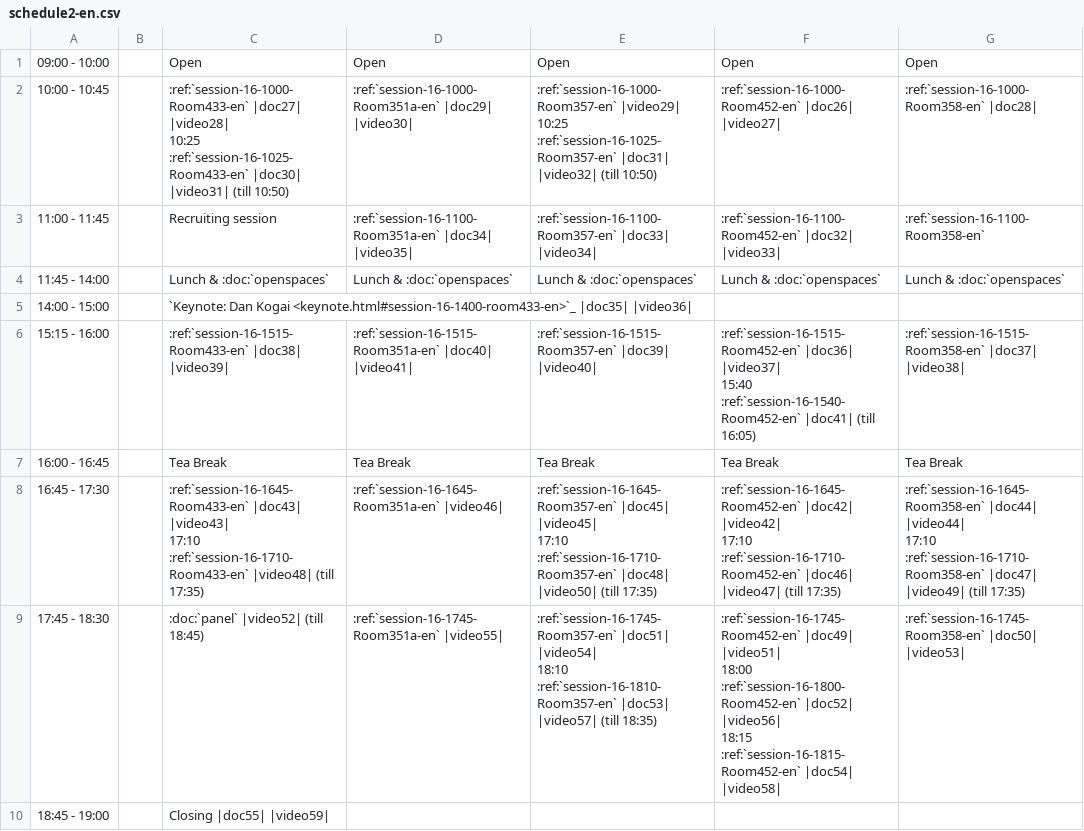
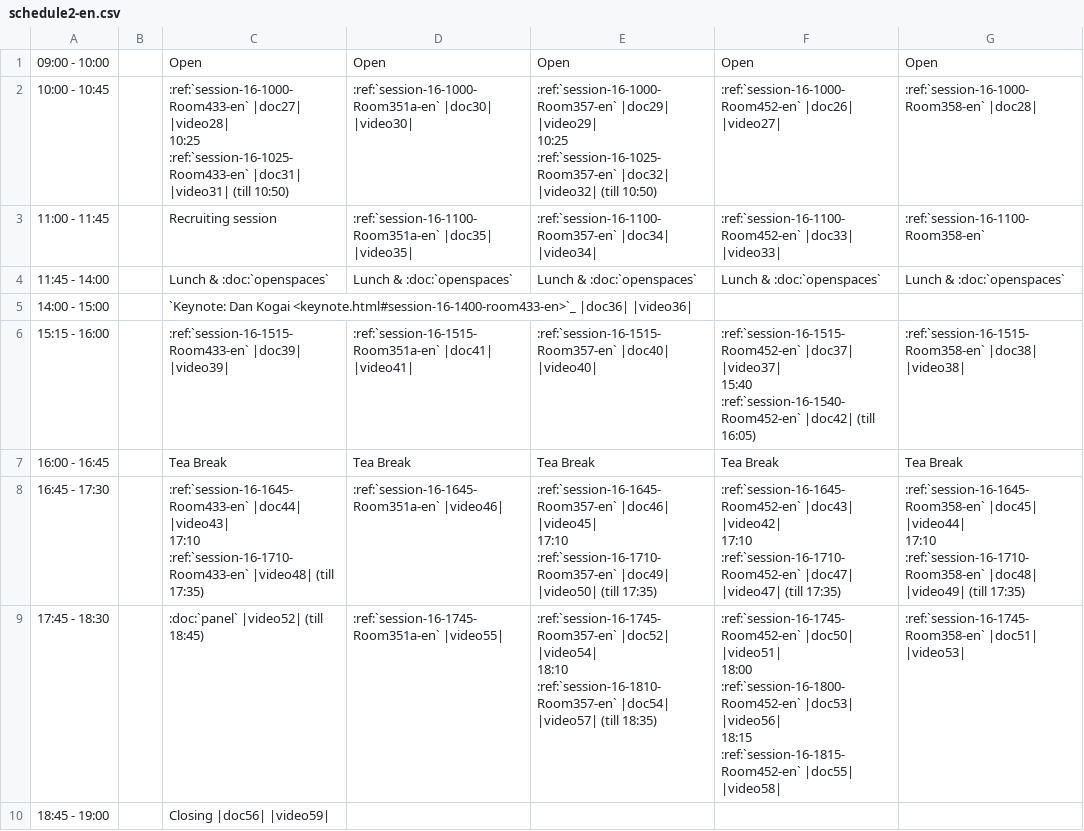
Before and after one commit to pyconjp/2012.pycon.jp, a CSV file: sphinx/en/program/schedule2-en.csv, drawn as a sheet.

```diff
--- a/sphinx/en/program/schedule2-en.csv
+++ b/sphinx/en/program/schedule2-en.csv
@@ -1,30 +1,30 @@
 09:00 - 10:00,,Open,Open,Open,Open,Open
-10:00 - 10:45,,":ref:`session-16-1000-Room433-en` |doc27| |video28|
-
-10:25 :ref:`session-16-1025-Room433-en` |doc30| |video31| (till 10:50)",:ref:`session-16-1000-Room351a-en` |doc29| |video30|,":ref:`session-16-1000-Room357-en` |video29|
-
-10:25 :ref:`session-16-1025-Room357-en` |doc31| |video32| (till 10:50)",:ref:`session-16-1000-Room452-en` |doc26| |video27|,:ref:`session-16-1000-Room358-en` |doc28|
-11:00 - 11:45,,Recruiting session,:ref:`session-16-1100-Room351a-en` |doc34| |video35|,:ref:`session-16-1100-Room357-en` |doc33| |video34|,:ref:`session-16-1100-Room452-en` |doc32| |video33|,:ref:`session-16-1100-Room358-en`
+10:00 - 10:45,,":ref:`session-16-1000-Room433-en` |doc27| |video28|
+
+10:25 :ref:`session-16-1025-Room433-en` |doc31| |video31| (till 10:50)",:ref:`session-16-1000-Room351a-en` |doc30| |video30|,":ref:`session-16-1000-Room357-en` |doc29| |video29|
+
+10:25 :ref:`session-16-1025-Room357-en` |doc32| |video32| (till 10:50)",:ref:`session-16-1000-Room452-en` |doc26| |video27|,:ref:`session-16-1000-Room358-en` |doc28|
+11:00 - 11:45,,Recruiting session,:ref:`session-16-1100-Room351a-en` |doc35| |video35|,:ref:`session-16-1100-Room357-en` |doc34| |video34|,:ref:`session-16-1100-Room452-en` |doc33| |video33|,:ref:`session-16-1100-Room358-en`
 11:45 - 14:00,,Lunch & :doc:`openspaces`,Lunch & :doc:`openspaces`,Lunch & :doc:`openspaces`,Lunch & :doc:`openspaces`,Lunch & :doc:`openspaces`
-14:00 - 15:00,,`Keynote: Dan Kogai <keynote.html#session-16-1400-room433-en>`_ |doc35| |video36|,,,,
-15:15 - 16:00,,:ref:`session-16-1515-Room433-en` |doc38| |video39|,:ref:`session-16-1515-Room351a-en` |doc40| |video41|,:ref:`session-16-1515-Room357-en` |doc39| |video40|,":ref:`session-16-1515-Room452-en` |doc36| |video37|
-
-15:40 :ref:`session-16-1540-Room452-en` |doc41| (till 16:05)",:ref:`session-16-1515-Room358-en` |doc37| |video38|
+14:00 - 15:00,,`Keynote: Dan Kogai <keynote.html#session-16-1400-room433-en>`_ |doc36| |video36|,,,,
+15:15 - 16:00,,:ref:`session-16-1515-Room433-en` |doc39| |video39|,:ref:`session-16-1515-Room351a-en` |doc41| |video41|,:ref:`session-16-1515-Room357-en` |doc40| |video40|,":ref:`session-16-1515-Room452-en` |doc37| |video37|
+
+15:40 :ref:`session-16-1540-Room452-en` |doc42| (till 16:05)",:ref:`session-16-1515-Room358-en` |doc38| |video38|
 16:00 - 16:45,,Tea Break,Tea Break,Tea Break,Tea Break,Tea Break
-16:45 - 17:30,,":ref:`session-16-1645-Room433-en` |doc43| |video43|
-
-17:10 :ref:`session-16-1710-Room433-en` |video48| (till 17:35)",:ref:`session-16-1645-Room351a-en` |video46|,":ref:`session-16-1645-Room357-en` |doc45| |video45|
-
-17:10 :ref:`session-16-1710-Room357-en` |doc48| |video50| (till 17:35)",":ref:`session-16-1645-Room452-en` |doc42| |video42|
-
-17:10 :ref:`session-16-1710-Room452-en` |doc46| |video47| (till 17:35)",":ref:`session-16-1645-Room358-en` |doc44| |video44|
-
-17:10 :ref:`session-16-1710-Room358-en` |doc47| |video49| (till 17:35)"
-17:45 - 18:30,,:doc:`panel` |video52| (till 18:45),:ref:`session-16-1745-Room351a-en` |video55|,":ref:`session-16-1745-Room357-en` |doc51| |video54|
-
-18:10 :ref:`session-16-1810-Room357-en` |doc53| |video57| (till 18:35)",":ref:`session-16-1745-Room452-en` |doc49| |video51|
-
-18:00 :ref:`session-16-1800-Room452-en` |doc52| |video56|
-
-18:15 :ref:`session-16-1815-Room452-en` |doc54| |video58|",:ref:`session-16-1745-Room358-en` |doc50| |video53|
-18:45 - 19:00,,Closing |doc55| |video59|,,,,
+16:45 - 17:30,,":ref:`session-16-1645-Room433-en` |doc44| |video43|
+
+17:10 :ref:`session-16-1710-Room433-en` |video48| (till 17:35)",:ref:`session-16-1645-Room351a-en` |video46|,":ref:`session-16-1645-Room357-en` |doc46| |video45|
+
+17:10 :ref:`session-16-1710-Room357-en` |doc49| |video50| (till 17:35)",":ref:`session-16-1645-Room452-en` |doc43| |video42|
+
+17:10 :ref:`session-16-1710-Room452-en` |doc47| |video47| (till 17:35)",":ref:`session-16-1645-Room358-en` |doc45| |video44|
+
+17:10 :ref:`session-16-1710-Room358-en` |doc48| |video49| (till 17:35)"
+17:45 - 18:30,,:doc:`panel` |video52| (till 18:45),:ref:`session-16-1745-Room351a-en` |video55|,":ref:`session-16-1745-Room357-en` |doc52| |video54|
+
+18:10 :ref:`session-16-1810-Room357-en` |doc54| |video57| (till 18:35)",":ref:`session-16-1745-Room452-en` |doc50| |video51|
+
+18:00 :ref:`session-16-1800-Room452-en` |doc53| |video56|
+
+18:15 :ref:`session-16-1815-Room452-en` |doc55| |video58|",:ref:`session-16-1745-Room358-en` |doc51| |video53|
+18:45 - 19:00,,Closing |doc56| |video59|,,,,
```
Also changed, not shown: convert/timetable/records.csv, sphinx/program/schedule2-ja.csv, 4 other files.
